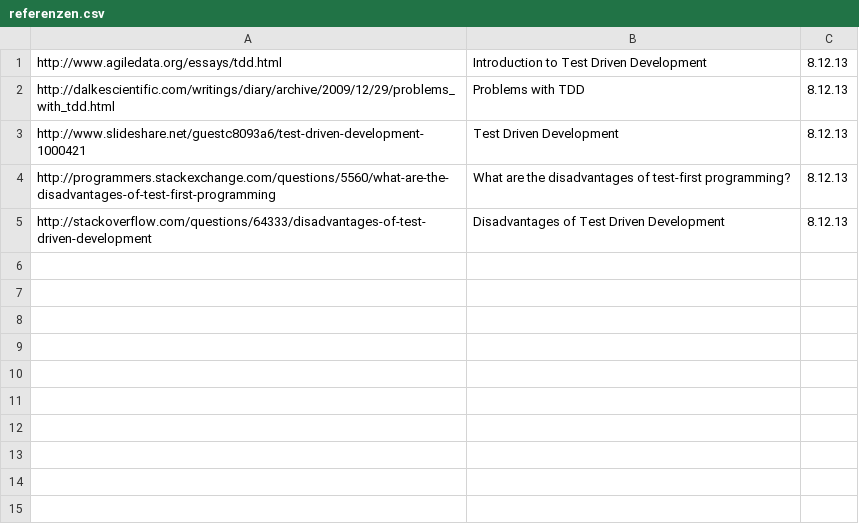
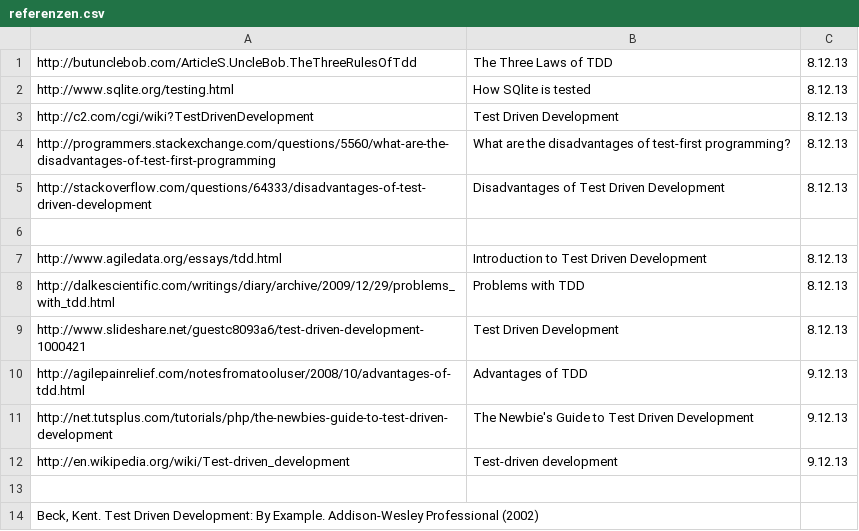
Before and after one commit to amens/TDD, a CSV file: referenzen.csv, drawn as a sheet.

```diff
--- a/referenzen.csv
+++ b/referenzen.csv
@@ -1 +1,7 @@
+http://butunclebob.com/ArticleS.UncleBob.TheThreeRulesOfTdd; The Three Laws of TDD; 8.12.13
+http://www.sqlite.org/testing.html; How SQlite is tested; 8.12.13
+http://c2.com/cgi/wiki?TestDrivenDevelopment; Test Driven Development; 8.12.13
+http://programmers.stackexchange.com/questions/5560/what-are-the-disadvantages-of-test-first-programming; What are the disadvantages of test-first programming?; 8.12.13
+http://stackoverflow.com/questions/64333/disadvantages-of-test-driven-development; Disadvantages of Test Driven Development; 8.12.13
+
 http://www.agiledata.org/essays/tdd.html; Introduction to Test Driven Development; 8.12.13
@@ -3,3 +9,6 @@ http://dalkescientific.com/writings/diary/archive/2009/12/29/problems_with_tdd.h
 http://www.slideshare.net/guestc8093a6/test-driven-development-1000421; Test Driven Development; 8.12.13
-http://programmers.stackexchange.com/questions/5560/what-are-the-disadvantages-of-test-first-programming; What are the disadvantages of test-first programming?; 8.12.13
-http://stackoverflow.com/questions/64333/disadvantages-of-test-driven-development; Disadvantages of Test Driven Development; 8.12.13
+http://agilepainrelief.com/notesfromatooluser/2008/10/advantages-of-tdd.html; Advantages of TDD; 9.12.13
+http://net.tutsplus.com/tutorials/php/the-newbies-guide-to-test-driven-development; The Newbie's Guide to Test Driven Development; 9.12.13
+http://en.wikipedia.org/wiki/Test-driven_development; Test-driven development; 9.12.13
+
+Beck, Kent. Test Driven Development: By Example. Addison-Wesley Professional (2002)
```
Also changed, not shown: 1 other file.
